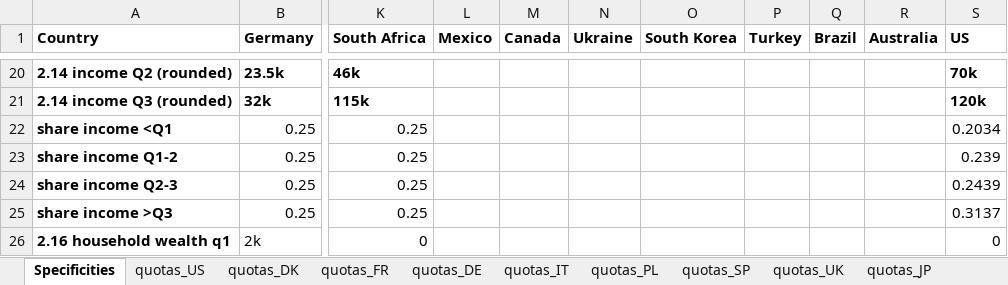
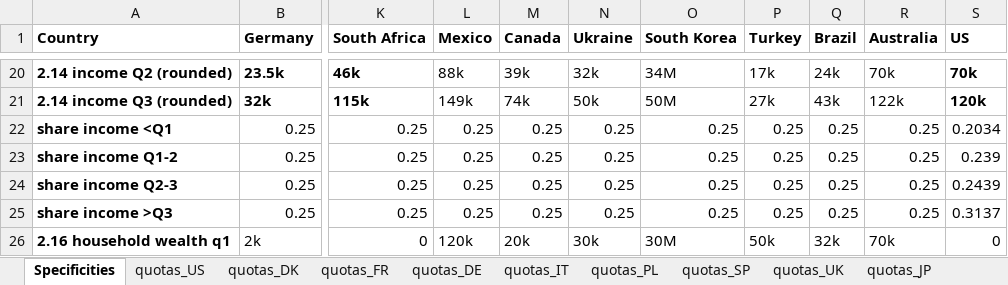
Before and after one commit to mariuslehenaff/oecd_climate, an Excel workbook: questionnaires/countries_specificities.xlsx, sheet Specificities, drawn as a sheet; only a part is shown, gaps mark what is left out; values as stored, in another font and other column widths than the file's, no borders; the diff covers the shown part only; the diff names each change by its address in the sheet, - before the commit and + after, or states it on an @@ line.

```diff
--- a/questionnaires/countries_specificities.xlsx (sheet Specificities)
+++ b/questionnaires/countries_specificities.xlsx (sheet Specificities)
-L20 (Mexico): (empty)
+L20 (Mexico): 88k
-M20 (Canada): (empty)
+M20 (Canada): 39k
-N20 (Ukraine): (empty)
+N20 (Ukraine): 32k
-O20 (South Korea): (empty)
+O20 (South Korea): 34M
-P20 (Turkey): (empty)
+P20 (Turkey): 17k
-Q20 (Brazil): (empty)
+Q20 (Brazil): 24k
-R20 (Australia): (empty)
+R20 (Australia): 70k
-L21 (Mexico): (empty)
+L21 (Mexico): 149k
-M21 (Canada): (empty)
+M21 (Canada): 74k
-N21 (Ukraine): (empty)
+N21 (Ukraine): 50k
-O21 (South Korea): (empty)
+O21 (South Korea): 50M
-P21 (Turkey): (empty)
+P21 (Turkey): 27k
-Q21 (Brazil): (empty)
+Q21 (Brazil): 43k
-R21 (Australia): (empty)
+R21 (Australia): 122k
-L22:L25 (Mexico): (empty)
+L22:L25 (Mexico): 0.25
-M22:M25 (Canada): (empty)
+M22:M25 (Canada): 0.25
-N22:N25 (Ukraine): (empty)
+N22:N25 (Ukraine): 0.25
-O22:O25 (South Korea): (empty)
+O22:O25 (South Korea): 0.25
-P22:P25 (Turkey): (empty)
+P22:P25 (Turkey): 0.25
-Q22:Q25 (Brazil): (empty)
+Q22:Q25 (Brazil): 0.25
-R22:R25 (Australia): (empty)
+R22:R25 (Australia): 0.25
-L26 (Mexico): (empty)
+L26 (Mexico): 120k
-M26 (Canada): (empty)
+M26 (Canada): 20k
-N26 (Ukraine): (empty)
+N26 (Ukraine): 30k
-O26 (South Korea): (empty)
+O26 (South Korea): 30M
-P26 (Turkey): (empty)
+P26 (Turkey): 50k
-Q26 (Brazil): (empty)
+Q26 (Brazil): 32k
-R26 (Australia): (empty)
+R26 (Australia): 70k
```
Also changed, not shown: 76 edited cells elsewhere in this sheet, 1 other file.
